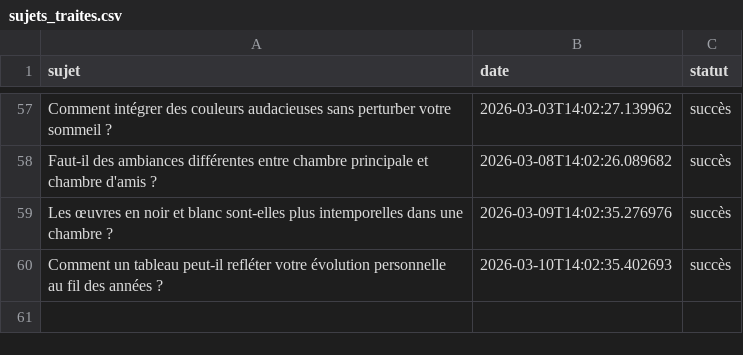
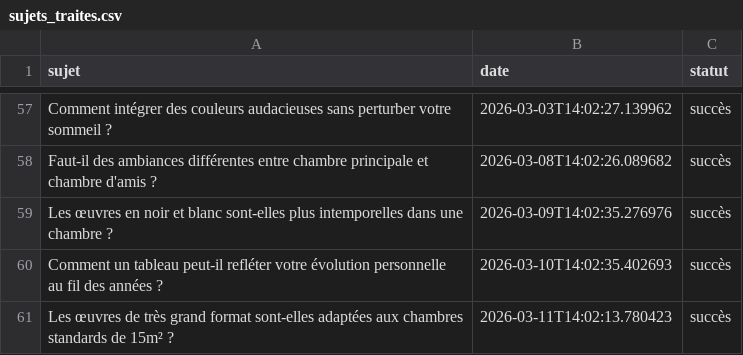
Before and after one commit to Metalosmose21/Chambre-2, a CSV file: sujets_traites.csv, drawn as a sheet; only a part is shown, gaps mark what is left out; the diff names each change by its address in the sheet, - before the commit and + after, or states it on an @@ line.

```diff
--- a/sujets_traites.csv
+++ b/sujets_traites.csv
+row 61: Les œuvres de très grand format sont-elles adaptées aux chambres standards de 15m² ? | 2026-03-11T14:02:13.780423 | succès
```
Also changed, not shown: sujets.csv.
